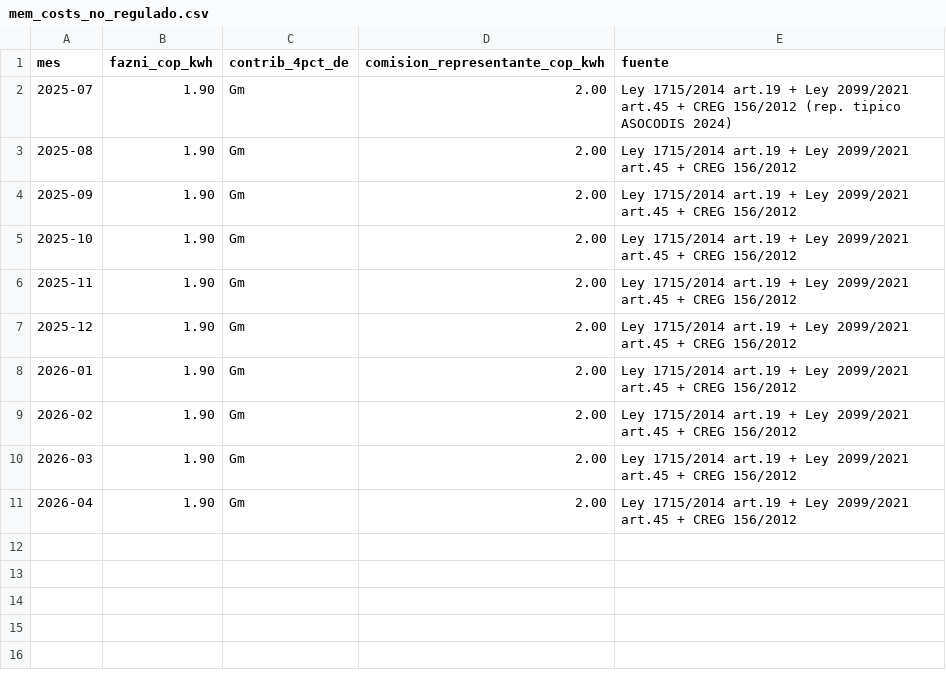
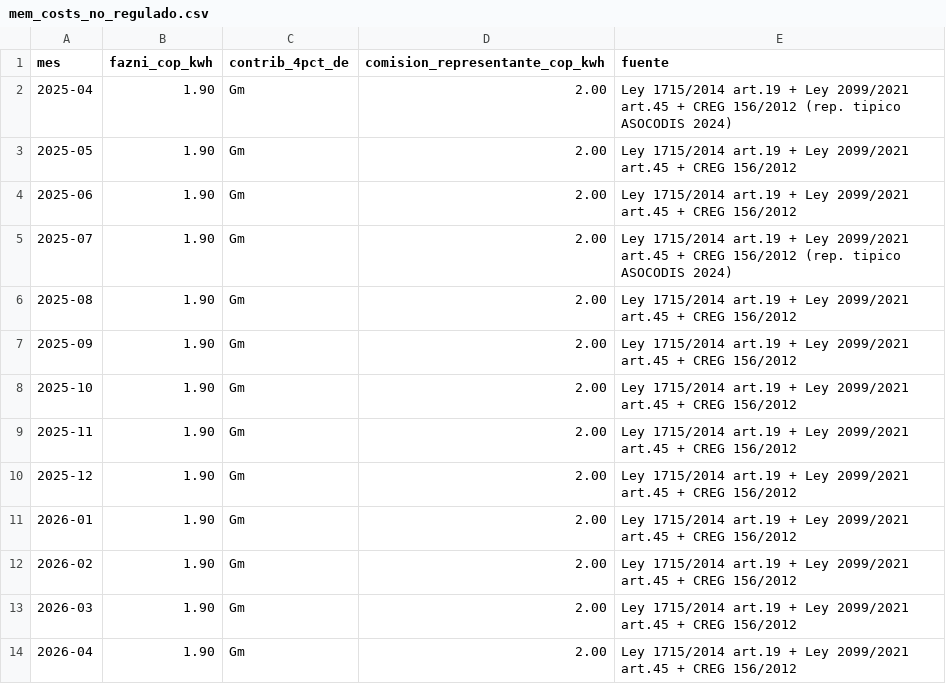
Before and after one commit to Bura-hub/Optimalidad-p2p-col, a CSV file: data/mem_costs_no_regulado.csv, drawn as a sheet.

Commit message:
Act 3.1-3.3 — CAL-16: extension CSV mem_costs a abr-2025/jun-2025 + nanmean robusto
El horizonte real MTE_v3 es abr-2025 a dic-2025, no jul-2025 a feb-2026. Extiendo data/mem_costs_no_regulado.csv con abr/may/jun-2025 (mismos valores referenciales 2025). main_simulation.py usa np.nanmean para no propagar NaN si algun mes futuro falta. Smoke --data real con banner CAL-16: G=304.6 Cvm=175.1 alpha*COT=42.0 MEM=16.1 pi_upper=505.6 COP/kWh. Suite global tests/ verde sin regresion.

ADR_DRIFT_OK: cubierto por ADR-0016 (commit d0fc54b).

```diff
--- a/data/mem_costs_no_regulado.csv
+++ b/data/mem_costs_no_regulado.csv
@@ -1,2 +1,5 @@
 mes,fazni_cop_kwh,contrib_4pct_de,comision_representante_cop_kwh,fuente
+2025-04,1.90,Gm,2.00,Ley 1715/2014 art.19 + Ley 2099/2021 art.45 + CREG 156/2012 (rep. tipico ASOCODIS 2024)
+2025-05,1.90,Gm,2.00,Ley 1715/2014 art.19 + Ley 2099/2021 art.45 + CREG 156/2012
+2025-06,1.90,Gm,2.00,Ley 1715/2014 art.19 + Ley 2099/2021 art.45 + CREG 156/2012
 2025-07,1.90,Gm,2.00,Ley 1715/2014 art.19 + Ley 2099/2021 art.45 + CREG 156/2012 (rep. tipico ASOCODIS 2024)
```
Also changed, not shown: 1 other file.
